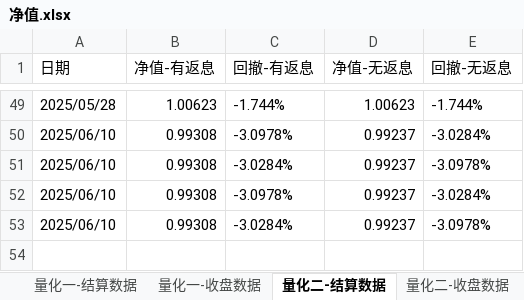
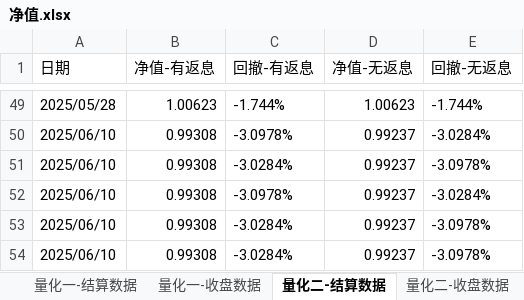
Before and after one commit to lishengze/python-study, an Excel workbook: template/6.12/净值.xlsx, sheet 量化二-结算数据, drawn as a sheet; only a part is shown, gaps mark what is left out; values as stored, in another font and other column widths than the file's, no borders; the diff names each change by its address in the sheet, - before the commit and + after, or states it on an @@ line.

```diff
--- a/template/6.12/净值.xlsx (sheet 量化二-结算数据)
+++ b/template/6.12/净值.xlsx (sheet 量化二-结算数据)
+row 54: 2025/06/10 | 0.99308 | -3.0284% | 0.99237 | -3.0978%
```
Also changed, not shown: sheet 量化一-收盘数据, sheet 量化一-结算数据, sheet 量化三-结算数据, sheet 量化三-收盘数据, sheet 量化二-收盘数据, template/6.12/量化业务日报-2025-06-10.xlsx, 9 other files.
